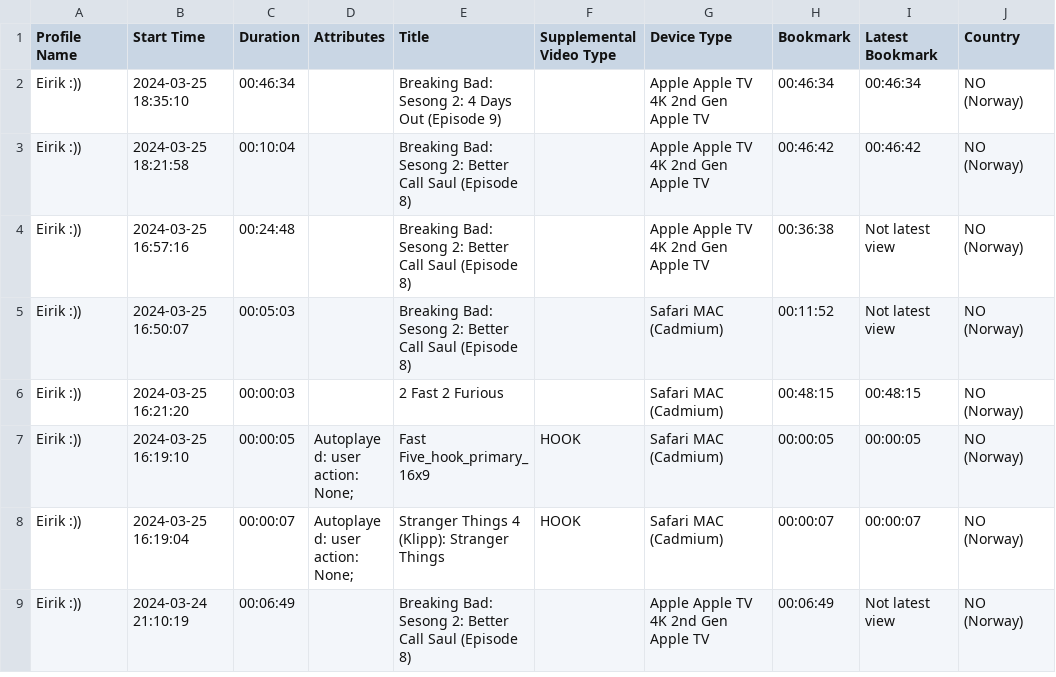
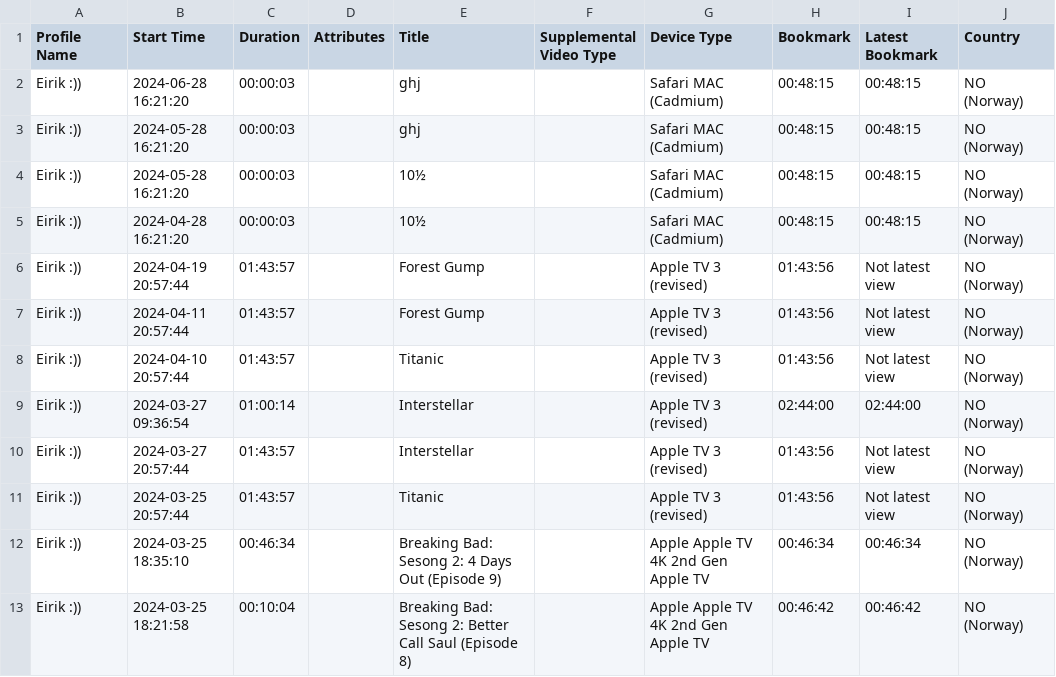
Before and after one commit to EirikWilhelmsen/PKGs, a CSV file: uploads/ViewingActivity.csv, drawn as a sheet; only a part is shown; the shorter side is filled out with more unchanged rows; the diff names each change by its address in the sheet, - before the commit and + after, or states it on an @@ line.

```diff
--- a/uploads/ViewingActivity.csv
+++ b/uploads/ViewingActivity.csv
+row 2: Eirik :)) | 2024-06-28 16:21:20 | 00:00:03 |  | ghj |  | Safari MAC (Cadmium) | 00:48:15 | 00:48:15 | NO (Norway)
+row 3: Eirik :)) | 2024-05-28 16:21:20 | 00:00:03 |  | ghj |  | Safari MAC (Cadmium) | 00:48:15 | 00:48:15 | NO (Norway)
+row 4: Eirik :)) | 2024-05-28 16:21:20 | 00:00:03 |  | 10½ |  | Safari MAC (Cadmium) | 00:48:15 | 00:48:15 | NO (Norway)
+row 5: Eirik :)) | 2024-04-28 16:21:20 | 00:00:03 |  | 10½ |  | Safari MAC (Cadmium) | 00:48:15 | 00:48:15 | NO (Norway)
+row 6: Eirik :)) | 2024-04-19 20:57:44 | 01:43:57 |  | Forest Gump |  | Apple TV 3 (revised) | 01:43:56 | Not latest view | NO (Norway)
+row 7: Eirik :)) | 2024-04-11 20:57:44 | 01:43:57 |  | Forest Gump |  | Apple TV 3 (revised) | 01:43:56 | Not latest view | NO (Norway)
+row 8: Eirik :)) | 2024-04-10 20:57:44 | 01:43:57 |  | Titanic |  | Apple TV 3 (revised) | 01:43:56 | Not latest view | NO (Norway)
+row 9: Eirik :)) | 2024-03-27 09:36:54 | 01:00:14 |  | Interstellar |  | Apple TV 3 (revised) | 02:44:00 | 02:44:00 | NO (Norway)
+row 10: Eirik :)) | 2024-03-27 20:57:44 | 01:43:57 |  | Interstellar |  | Apple TV 3 (revised) | 01:43:56 | Not latest view | NO (Norway)
+row 11: Eirik :)) | 2024-03-25 20:57:44 | 01:43:57 |  | Titanic |  | Apple TV 3 (revised) | 01:43:56 | Not latest view | NO (Norway)
```
Also changed, not shown: test_files/test.csv, 12 other files.
